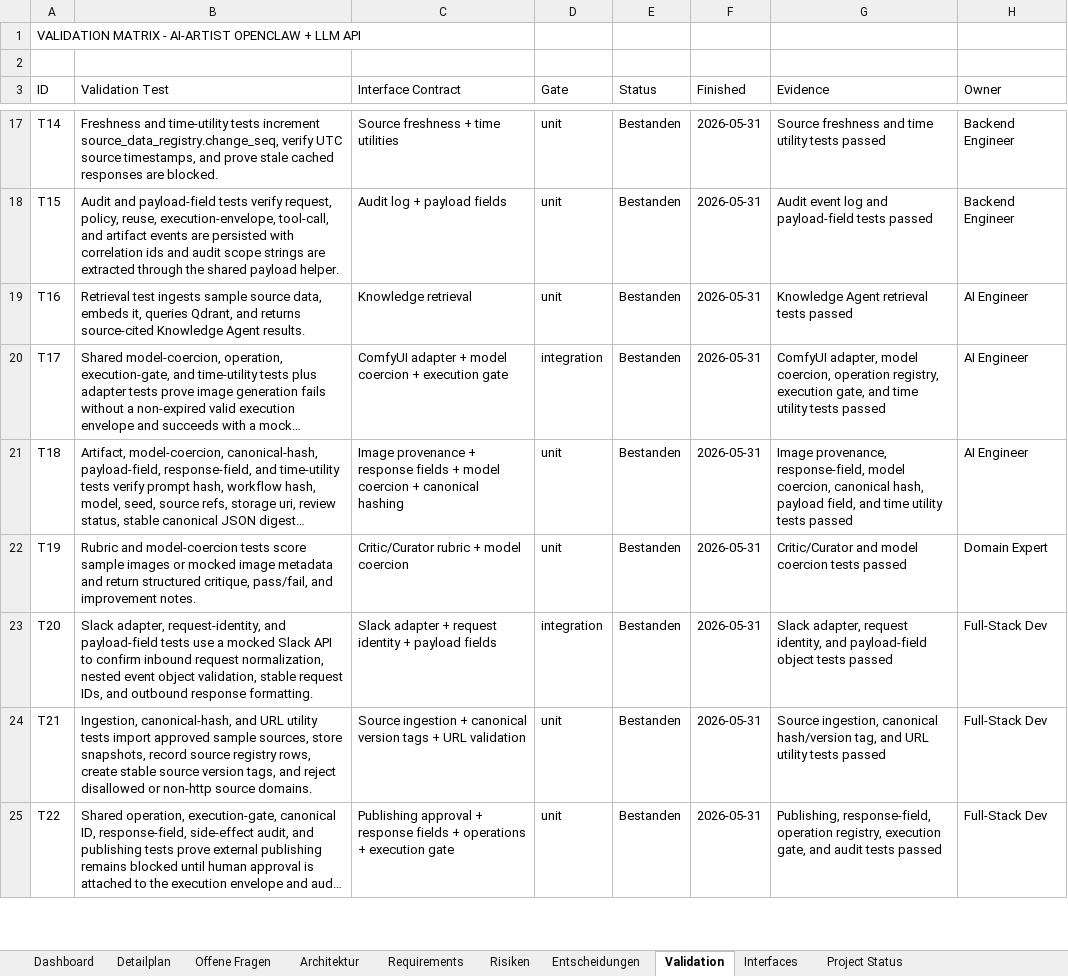
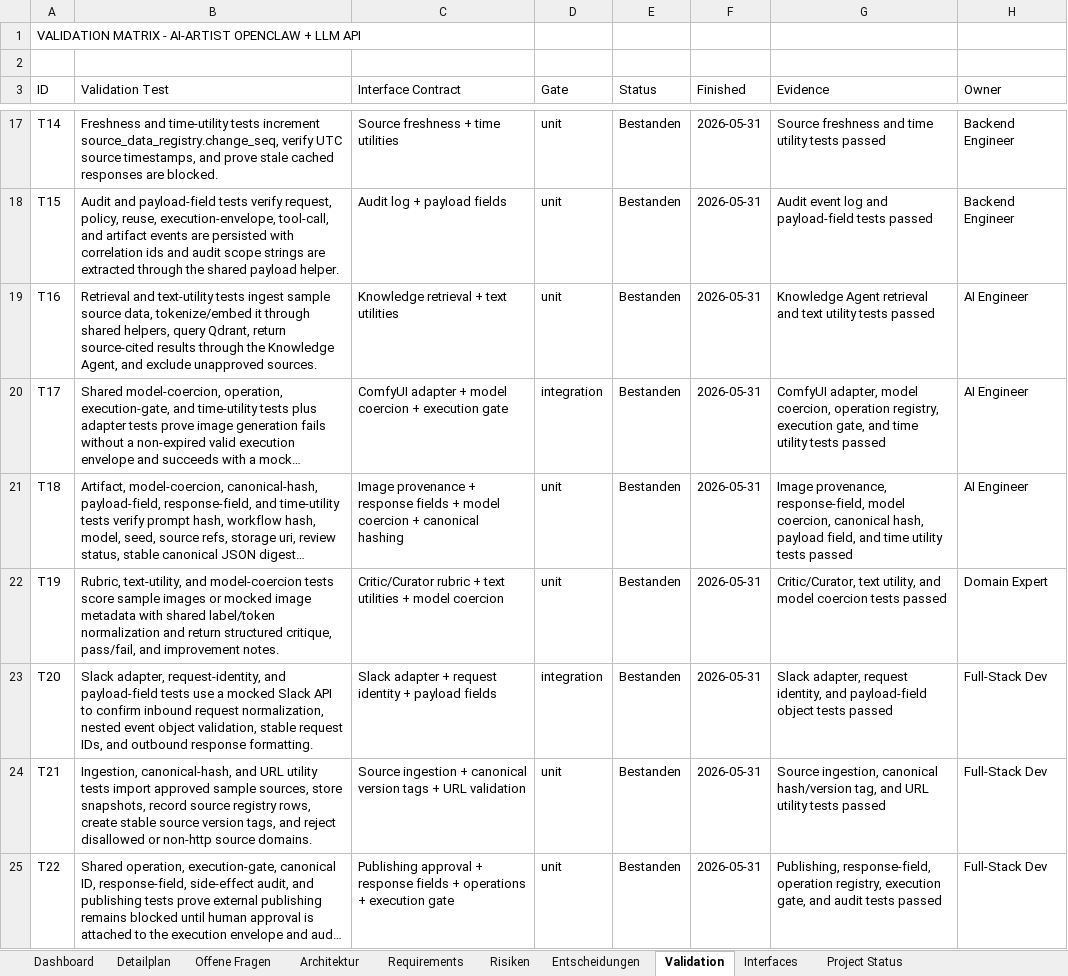
Before and after one commit to artprof964/AI-Artist, an Excel workbook: AI_Artist_Agent_Projekttracker.xlsx, sheet Validation, drawn as a sheet; only a part is shown, gaps mark what is left out; long unchanged cells end in …; values as stored, in another font and other column widths than the file's, no borders; the diff covers the shown part only; the diff names each change by its address in the sheet, - before the commit and + after, or states it on an @@ line.

```diff
--- a/AI_Artist_Agent_Projekttracker.xlsx (sheet Validation)
+++ b/AI_Artist_Agent_Projekttracker.xlsx (sheet Validation)
-B19 (Validation Test): Retrieval test ingests sample source data, embeds it, queries Qdrant, and returns source-cited Knowledge Agent results.
+B19 (Validation Test): Retrieval and text-utility tests ingest sample source data, tokenize/embed it through shared helpers, query Qdrant, return source-cited results through the Knowledge Agent, and exclude unapproved sources.
-C19 (Interface Contract): Knowledge retrieval
+C19 (Interface Contract): Knowledge retrieval + text utilities
-G19 (Evidence): …Agent retrieval tests passed
+G19 (Evidence): …Agent retrieval and text utility tests passed
-B22 (Validation Test): Rubric and model-coercion tests score sample images or mocked image metadata and return…
+B22 (Validation Test): Rubric, text-utility, and model-coercion tests score sample images or mocked image metadata with shared label/token normalization and return…
-C22 (Interface Contract): …rubric + model coercion
+C22 (Interface Contract): …rubric + text utilities + model coercion
-G22 (Evidence): Critic/Curator and model…
+G22 (Evidence): Critic/Curator, text utility, and model…
```
Also changed, not shown: 5 edited cells elsewhere in this sheet, sheet Interfaces, sheet Project Status, 11 other files.
